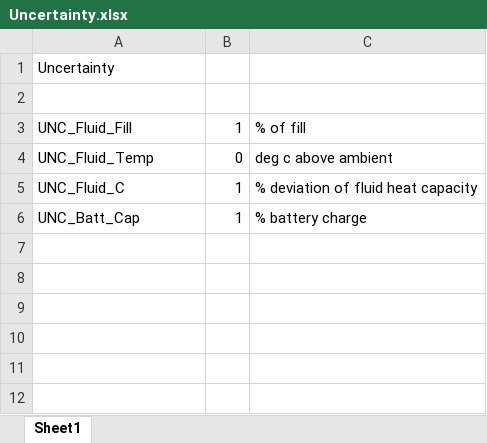
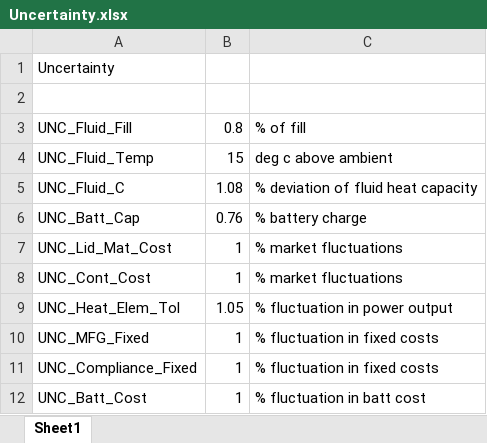
Before and after one commit to mbailey44/ASE6002PEK, an Excel workbook: Uncertainty/Uncertainty.xlsx, sheet Sheet1, drawn as a sheet; values as stored, in another font and other column widths than the file's, no borders; the diff names each change by its address in the sheet, - before the commit and + after, or states it on an @@ line.

Commit message:
Update uncertainty

```diff
--- a/Uncertainty/Uncertainty.xlsx (sheet Sheet1)
+++ b/Uncertainty/Uncertainty.xlsx (sheet Sheet1)
-B3: 1
+B3: 0.8
-B4: 0
+B4: 15
-B5: 1
+B5: 1.08
-B6: 1
+B6: 0.76
+row 7: UNC_Lid_Mat_Cost | 1 | % market fluctuations
+row 8: UNC_Cont_Cost | 1 | % market fluctuations
+row 9: UNC_Heat_Elem_Tol | 1.05 | % fluctuation in power output
+row 10: UNC_MFG_Fixed | 1 | % fluctuation in fixed costs
+row 11: UNC_Compliance_Fixed | 1 | % fluctuation in fixed costs
+row 12: UNC_Batt_Cost | 1 | % fluctuation in batt cost
```
Also changed, not shown: Battery_Capacity/Battery_Capacity.xlsx, Container_cost/container_cost.xlsx, 39 other files.
